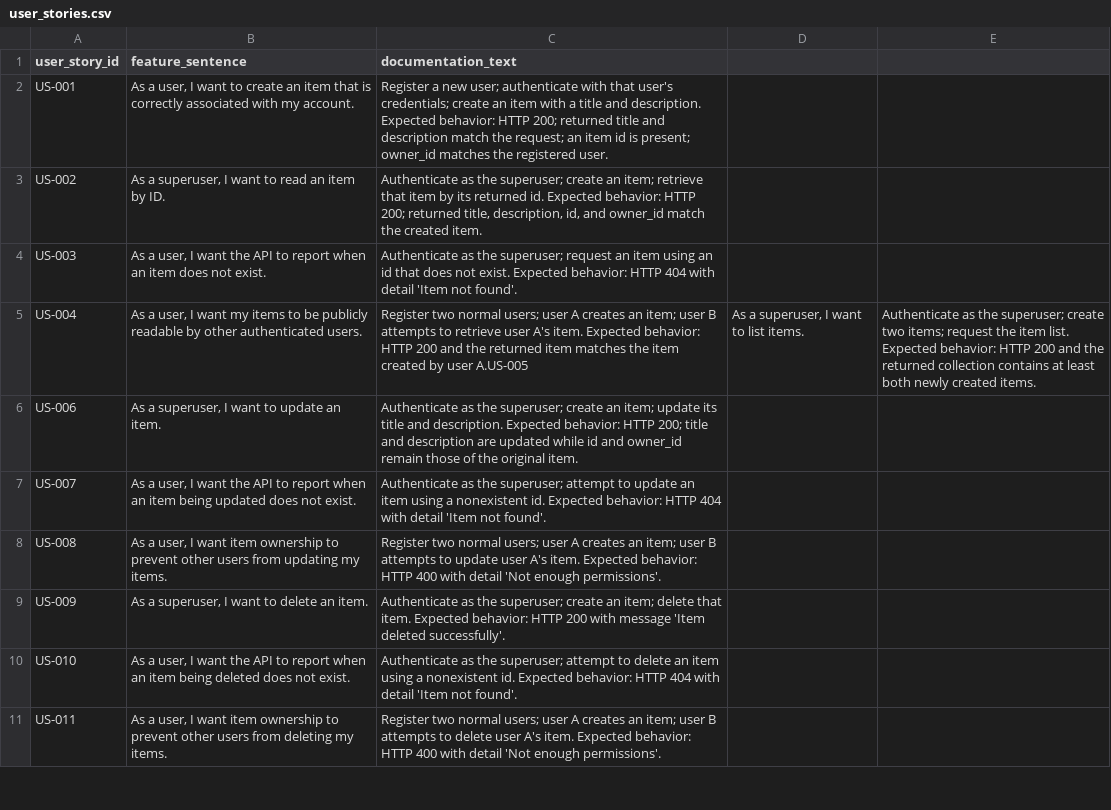
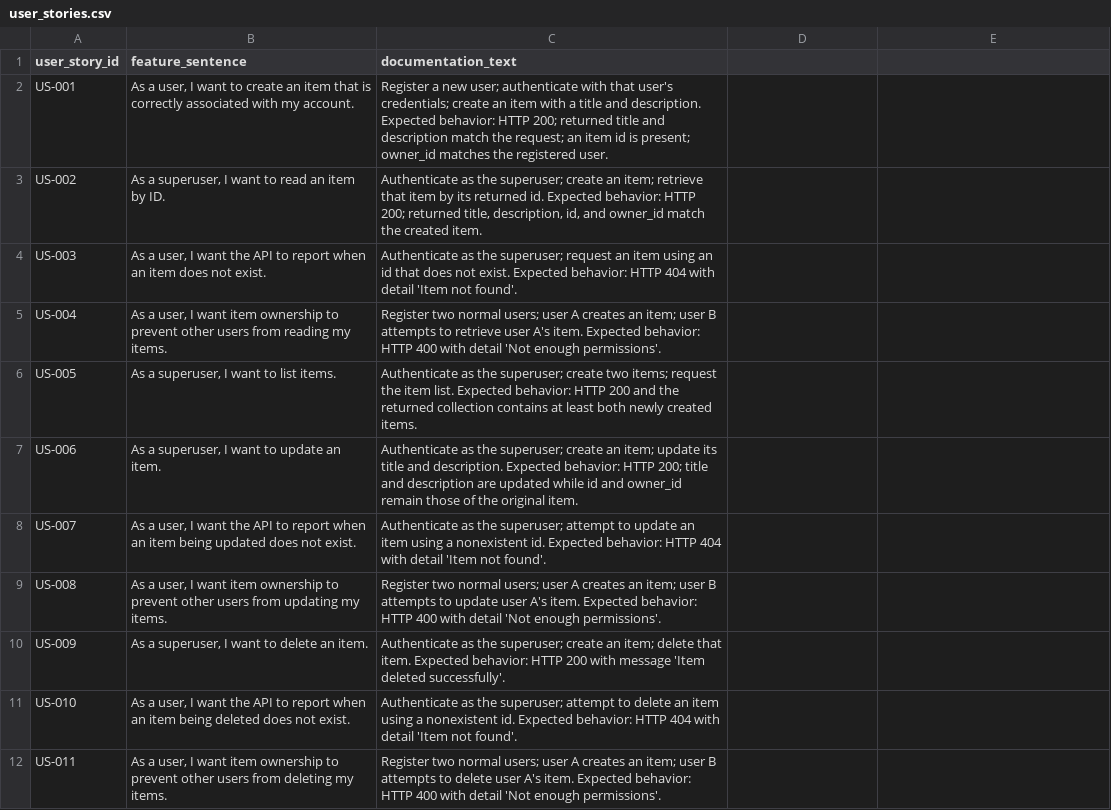
Before and after one commit to MoldovanAndrada/traceability_project, a CSV file: dataset restbench/user_stories.csv, drawn as a sheet; only a part is shown.

Commit message:
unto

```diff
--- a/dataset restbench/user_stories.csv
+++ b/dataset restbench/user_stories.csv
@@ -4,3 +4,4 @@ US-002,"As a superuser, I want to read an item by ID.","Authenticate as the supe
 US-003,"As a user, I want the API to report when an item does not exist.",Authenticate as the superuser; request an item using an id that does not exist. Expected behavior: HTTP 404 with detail 'Item not found'.
-US-004,"As a user, I want my items to be publicly readable by other authenticated users.","Register two normal users; user A creates an item; user B attempts to retrieve user A's item. Expected behavior: HTTP 200 and the returned item matches the item created by user A."US-005,"As a superuser, I want to list items.",Authenticate as the superuser; create two items; request the item list. Expected behavior: HTTP 200 and the returned collection contains at least both newly created items.
+US-004,"As a user, I want item ownership to prevent other users from reading my items.",Register two normal users; user A creates an item; user B attempts to retrieve user A's item. Expected behavior: HTTP 400 with detail 'Not enough permissions'.
+US-005,"As a superuser, I want to list items.",Authenticate as the superuser; create two items; request the item list. Expected behavior: HTTP 200 and the returned collection contains at least both newly created items.
 US-006,"As a superuser, I want to update an item.",Authenticate as the superuser; create an item; update its title and description. Expected behavior: HTTP 200; title and description are updated while id and owner_id remain those of the original item.
```
